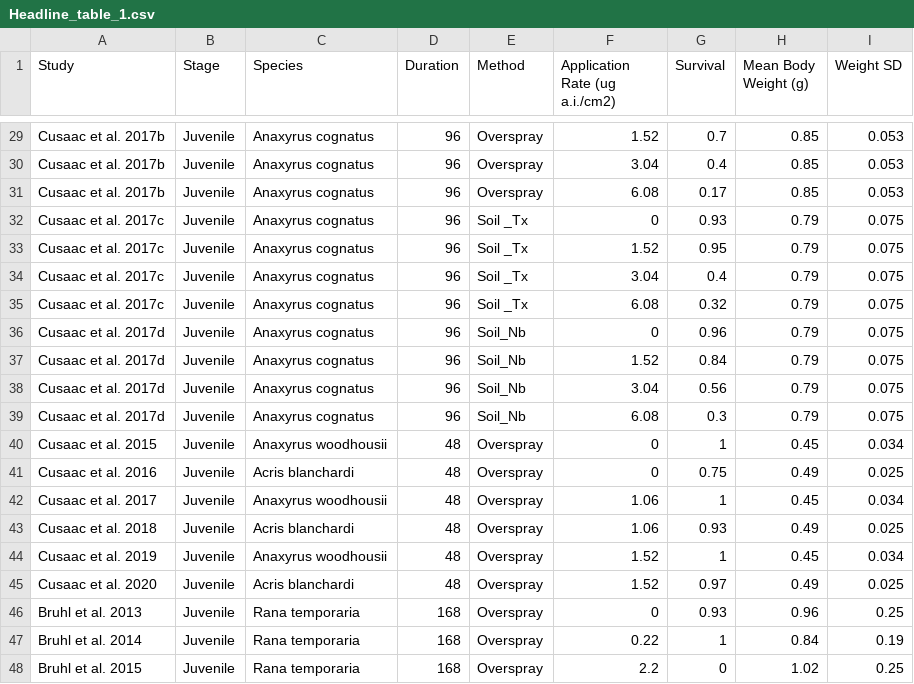
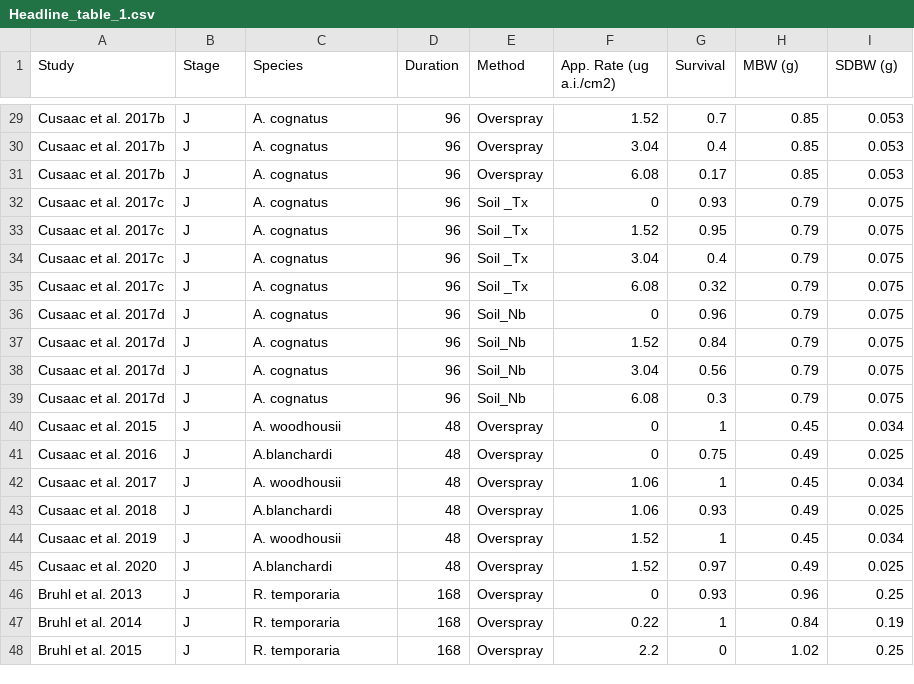
Before and after one commit to epaulukonis/amphibian_effects_model, a CSV file: data_in/Headline_table_1.csv, drawn as a sheet; only a part is shown, gaps mark what is left out; the diff covers the shown part only; the diff names each change by its address in the sheet, - before the commit and + after, or states it on an @@ line.

```diff
--- a/data_in/Headline_table_1.csv
+++ b/data_in/Headline_table_1.csv
-F1: Application Rate (ug a.i./cm2)
+F1: App. Rate (ug a.i./cm2)
-H1: Mean Body Weight (g)
+H1: MBW (g)
-I1: Weight SD
+I1: SDBW (g)
-B29:B48 (Stage): Juvenile
+B29:B48 (Stage): J
-C29:C39 (Species): Anaxyrus cognatus
+C29:C39 (Species): A. cognatus
-C40 (Species): Anaxyrus woodhousii
+C40 (Species): A. woodhousii
-C41 (Species): Acris blanchardi
+C41 (Species): A.blanchardi
-C42 (Species): Anaxyrus woodhousii
+C42 (Species): A. woodhousii
-C43 (Species): Acris blanchardi
+C43 (Species): A.blanchardi
-C44 (Species): Anaxyrus woodhousii
+C44 (Species): A. woodhousii
-C45 (Species): Acris blanchardi
+C45 (Species): A.blanchardi
-C46:C48 (Species): Rana temporaria
+C46:C48 (Species): R. temporaria
```
Also changed, not shown: 54 edited cells elsewhere in this file, 1 other file.
